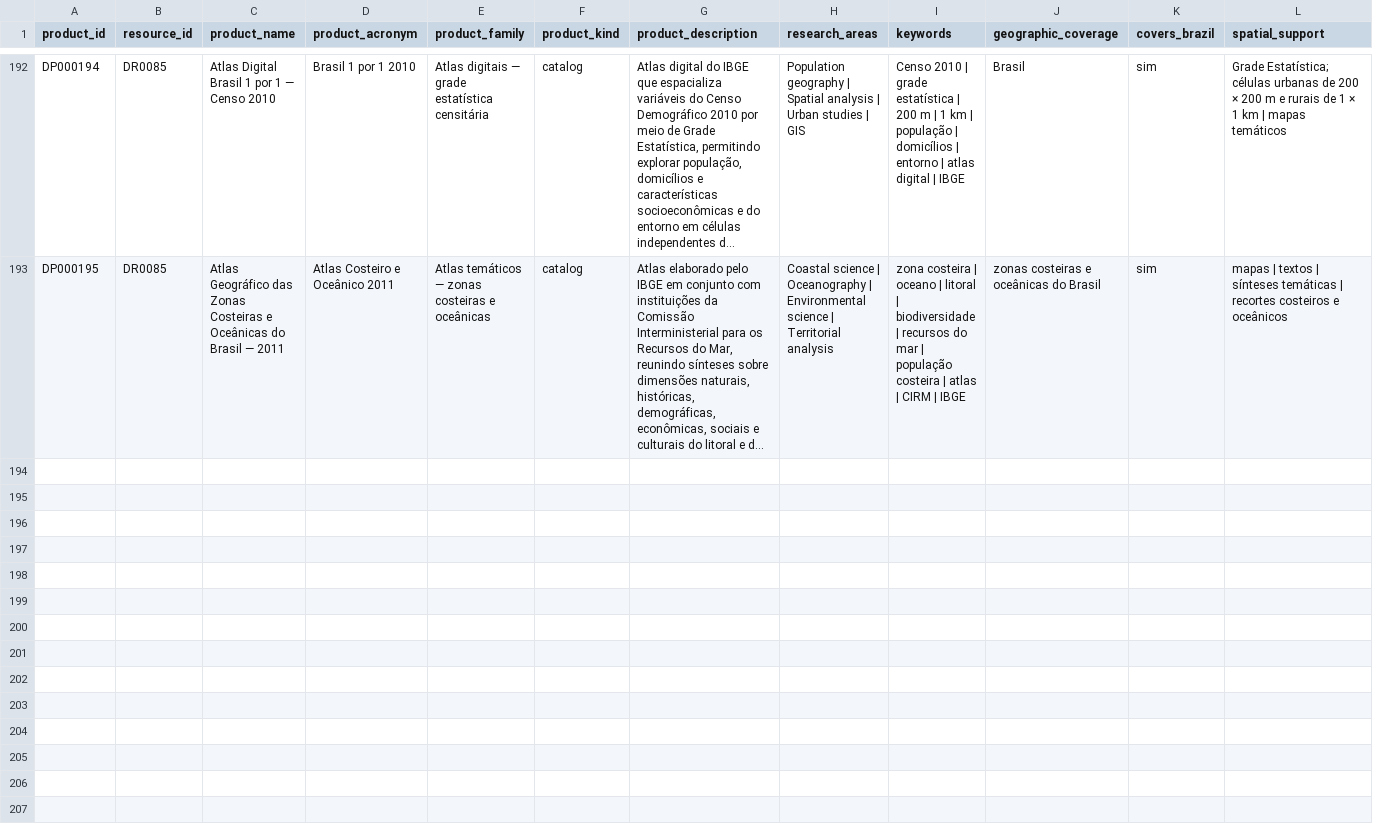
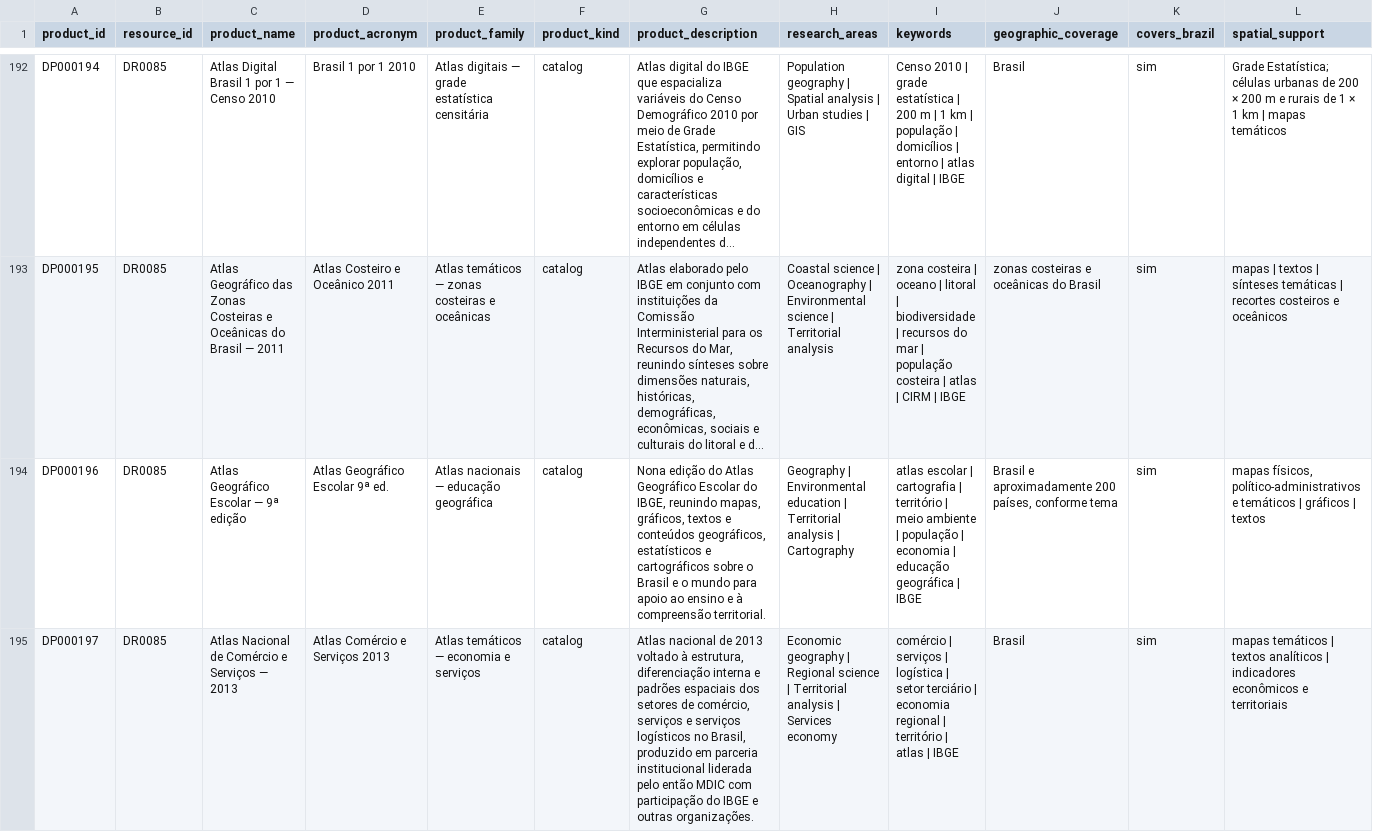
Before and after one commit to Ian-loc/vitrineciencia, a CSV file: data/data_products.csv, drawn as a sheet; only a part is shown, gaps mark what is left out; long unchanged cells end in …; rows hold the shown columns only; the diff covers the shown part only; the diff names each change by its address in the sheet, - before the commit and + after, or states it on an @@ line.

Commit message:
Expand verified IBGE atlas catalog
* Materialize next verified IBGE atlas batch

* Fix atlas materialization commit step

* Expand verified IBGE atlas catalog batch

---------

Co-authored-by: github-actions[bot] <41898282+github-actions[bot]@users.noreply.github.com>

```diff
--- a/data/data_products.csv
+++ b/data/data_products.csv
+row 194: DP000196 | DR0085 | Atlas Geográfico Escolar — 9ª edição | Atlas Geográfico Escolar 9ª ed. | Atlas nacionais — educação geográfica | catalog | Nona edição do Atlas Geográfico Escolar do IBGE, reunindo mapas, gráficos, textos e conteúdos geográficos, estatísticos e cartográficos sobre o Brasil e o mundo para apoio ao ensino e à compreensão territorial. | Geography | Environmental education | Territorial analysis | Cartography | atlas escolar | cartografia | território | meio ambiente | população | economia | educação geográfica | IBGE | Brasil e aproximadamente 200 países, conforme tema | sim | mapas físicos, político-administrativos e temáticos | gráficos | textos
+row 195: DP000197 | DR0085 | Atlas Nacional de Comércio e Serviços — 2013 | Atlas Comércio e Serviços 2013 | Atlas temáticos — economia e serviços | catalog | Atlas nacional de 2013 voltado à estrutura, diferenciação interna e padrões espaciais dos setores de comércio, serviços e serviços logísticos no Brasil, produzido em parceria institucional liderada pelo então MDIC com participação do IBGE e outras organizações. | Economic geography | Regional science | Territorial analysis | Services economy | comércio | serviços | logística | setor terciário | economia regional | território | atlas | IBGE | Brasil | sim | mapas temáticos | textos analíticos | indicadores econômicos e territoriais
```
Also changed, not shown: 1 added row elsewhere in this file, data/product_distributions.csv, 1 other file.
